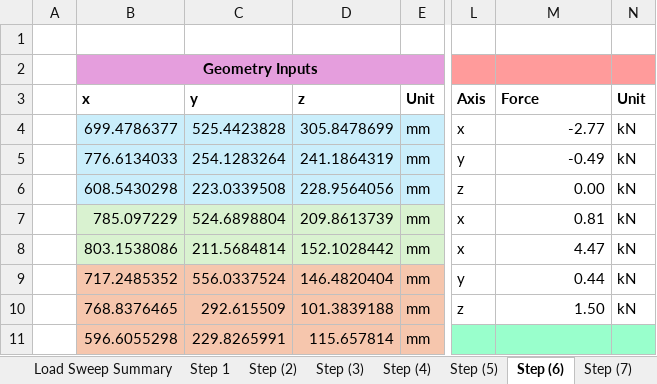
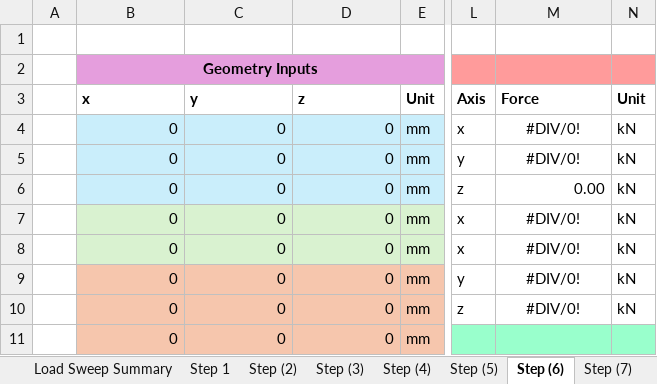
Before and after one commit to LHRIC/LapSim, an Excel workbook: parameters/HDPT_Export.xlsx, sheet Step (6), drawn as a sheet; only a part is shown, gaps mark what is left out; values as stored, in another font and other column widths than the file's, no borders; the diff covers the shown part only; the diff names each change by its address in the sheet, - before the commit and + after, or states it on an @@ line.

```diff
--- a/parameters/HDPT_Export.xlsx (sheet Step (6))
+++ b/parameters/HDPT_Export.xlsx (sheet Step (6))
-B4: 699.4786377
+B4: 0
-C4: 525.4423828
+C4: 0
-D4: 305.8478699
+D4: 0
-M4: -2.77
+M4: #DIV/0!
-M4:M5 alignment: right
+M4:M5 alignment: center
-B5: 776.6134033
+B5: 0
-C5: 254.1283264
+C5: 0
-D5: 241.1864319
+D5: 0
-M5: -0.49
+M5: #DIV/0!
-B6: 608.5430298
+B6: 0
-C6: 223.0339508
+C6: 0
-D6: 228.9564056
+D6: 0
-B7: 785.097229
+B7: 0
-C7: 524.6898804
+C7: 0
-D7: 209.8613739
+D7: 0
-M7: 0.81
+M7: #DIV/0!
-M7:M10 alignment: right
+M7:M10 alignment: center
-B8: 803.1538086
+B8: 0
-C8: 211.5684814
+C8: 0
-D8: 152.1028442
+D8: 0
-M8: 4.47
+M8: #DIV/0!
-B9: 717.2485352
+B9: 0
-C9: 556.0337524
+C9: 0
-D9: 146.4820404
+D9: 0
-M9: 0.44
+M9: #DIV/0!
-B10: 768.8376465
+B10: 0
-C10: 292.615509
+C10: 0
-D10: 101.3839188
+D10: 0
-M10: 1.50
+M10: #DIV/0!
-B11: 596.6055298
+B11: 0
-C11: 229.8265991
+C11: 0
-D11: 115.657814
+D11: 0
```
Also changed, not shown: 43 edited cells and cell formats elsewhere in this sheet, sheet 2 Dyn Assem Import, sheet Hardpoint Configurator, sheet Load Sweep Summary, sheet 1 Ride Height Import, sheet Step (7), sheet Step (2), 5 more sheets, hidden cells, charts or pictures, 7 other files.
